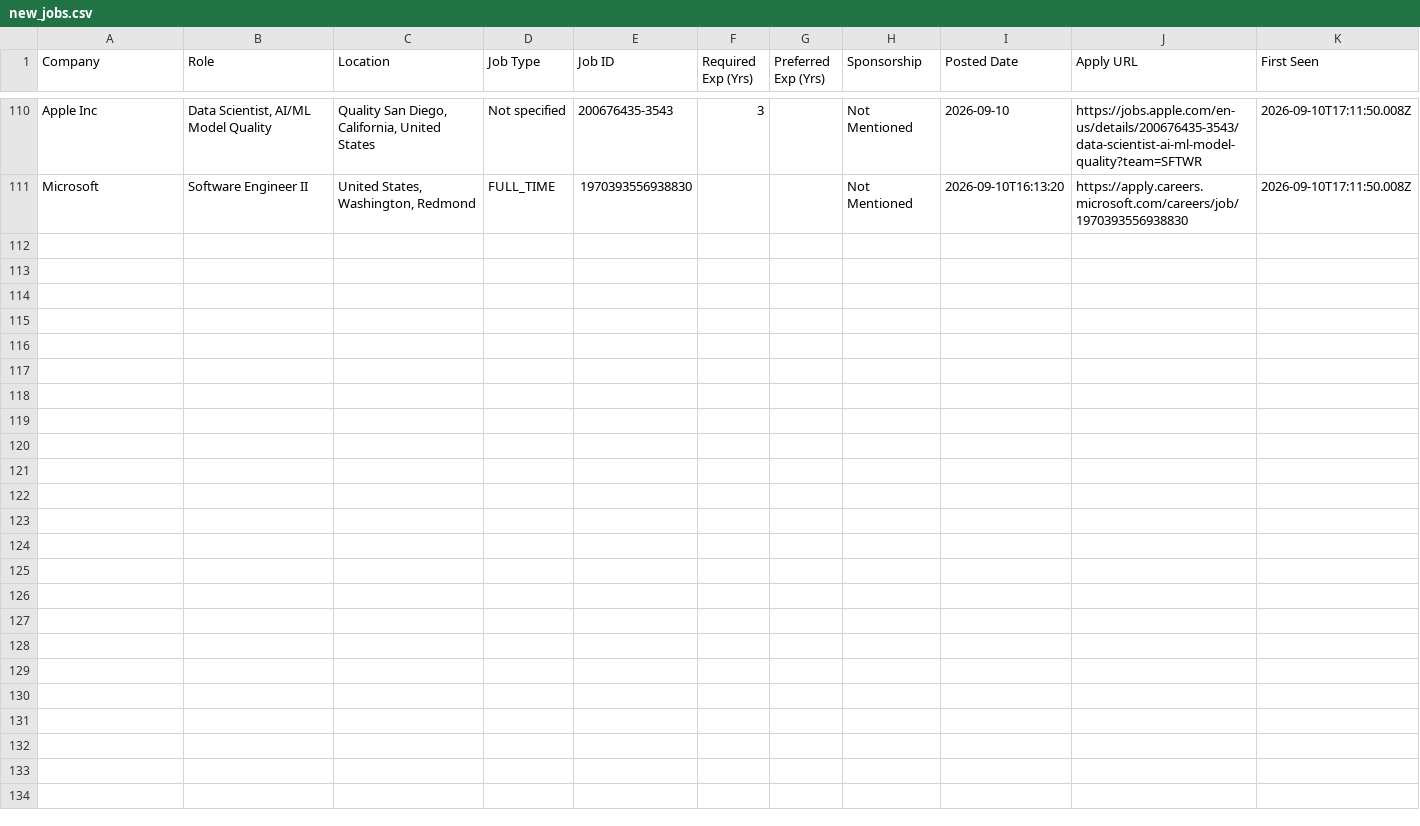
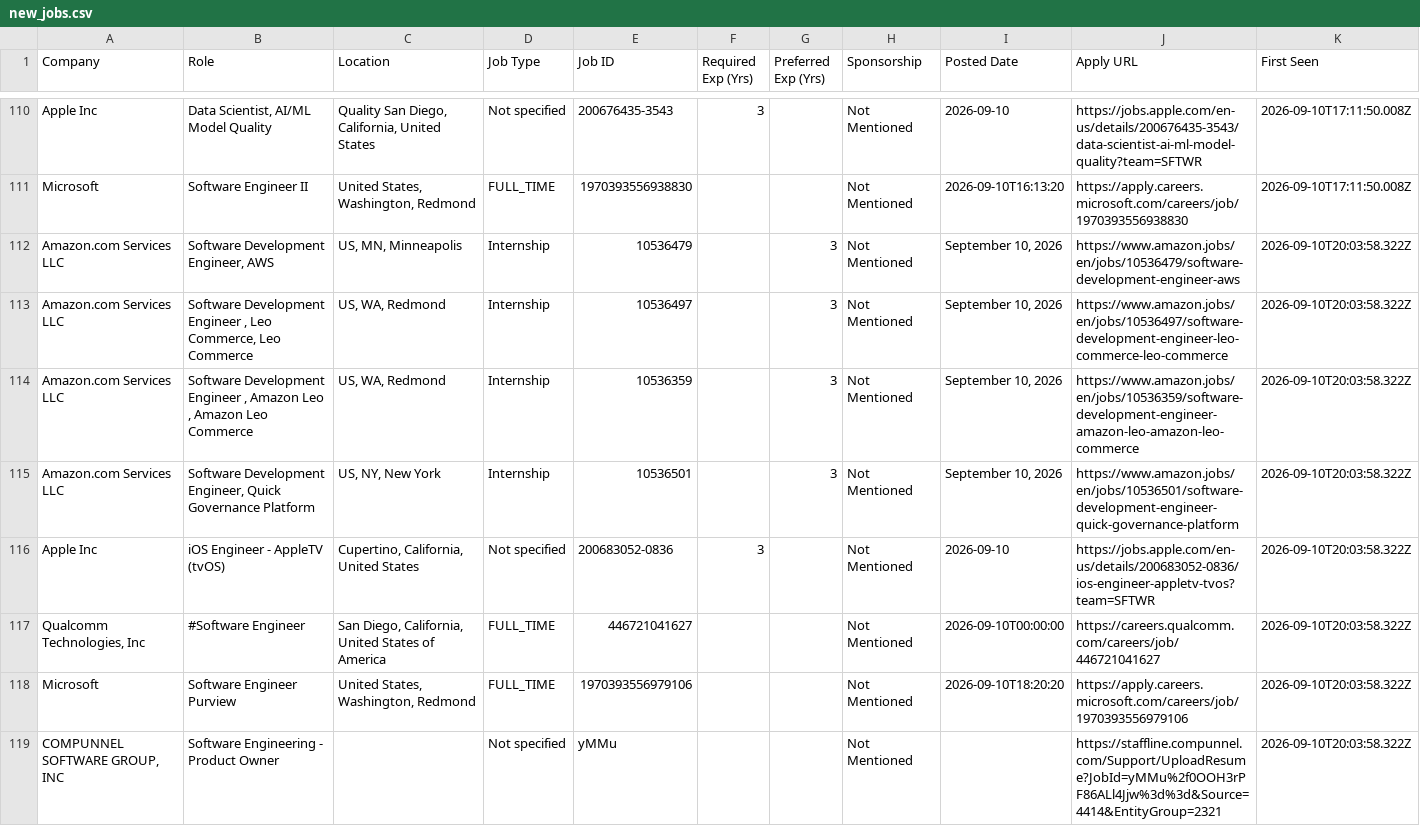
Before and after one commit to taran-dev4u/career-job-monitor, a CSV file: data/new_jobs.csv, drawn as a sheet; only a part is shown, gaps mark what is left out.

Commit message:
chore: update job monitor state and data [skip ci]

```diff
--- a/data/new_jobs.csv
+++ b/data/new_jobs.csv
@@ -111 +111,9 @@
 "Microsoft","Software Engineer II","United States, Washington, Redmond","FULL_TIME","1970393556938830","","","Not Mentioned","2026-09-10T16:13:20","https://apply.careers.microsoft.com/careers/job/1970393556938830","2026-09-10T17:11:50.008Z"
+"Amazon.com Services LLC","Software Development Engineer, AWS","US, MN, Minneapolis","Internship","10536479","","3","Not Mentioned","September 10, 2026","https://www.amazon.jobs/en/jobs/10536479/software-development-engineer-aws","2026-09-10T20:03:58.322Z"
+"Amazon.com Services LLC","Software Development Engineer , Leo Commerce, Leo Commerce","US, WA, Redmond","Internship","10536497","","3","Not Mentioned","September 10, 2026","https://www.amazon.jobs/en/jobs/10536497/software-development-engineer-leo-commerce-leo-commerce","2026-09-10T20:03:58.322Z"
+"Amazon.com Services LLC","Software Development Engineer , Amazon Leo , Amazon Leo Commerce","US, WA, Redmond","Internship","10536359","","3","Not Mentioned","September 10, 2026","https://www.amazon.jobs/en/jobs/10536359/software-development-engineer-amazon-leo-amazon-leo-commerce","2026-09-10T20:03:58.322Z"
+"Amazon.com Services LLC","Software Development Engineer, Quick Governance Platform","US, NY, New York","Internship","10536501","","3","Not Mentioned","September 10, 2026","https://www.amazon.jobs/en/jobs/10536501/software-development-engineer-quick-governance-platform","2026-09-10T20:03:58.322Z"
+"Apple Inc","iOS Engineer - AppleTV (tvOS)","Cupertino, California, United States","Not specified","200683052-0836","3","","Not Mentioned","2026-09-10","https://jobs.apple.com/en-us/details/200683052-0836/ios-engineer-appletv-tvos?team=SFTWR","2026-09-10T20:03:58.322Z"
+"Qualcomm Technologies, Inc","#Software Engineer","San Diego, California, United States of America","FULL_TIME","446721041627","","","Not Mentioned","2026-09-10T00:00:00","https://careers.qualcomm.com/careers/job/446721041627","2026-09-10T20:03:58.322Z"
+"Microsoft","Software Engineer Purview","United States, Washington, Redmond","FULL_TIME","1970393556979106","","","Not Mentioned","2026-09-10T18:20:20","https://apply.careers.microsoft.com/careers/job/1970393556979106","2026-09-10T20:03:58.322Z"
+"COMPUNNEL SOFTWARE GROUP, INC","Software Engineering - Product Owner","","Not specified","yMMu","","","Not Mentioned","","https://staffline.compunnel.com/Support/UploadResume?JobId=yMMu%2f0OOH3rPF86ALl4Jjw%3d%3d&Source=4414&EntityGroup=2321","2026-09-10T20:03:58.322Z"
```
Also changed, not shown: data/apply_now.csv, 15 other files.
